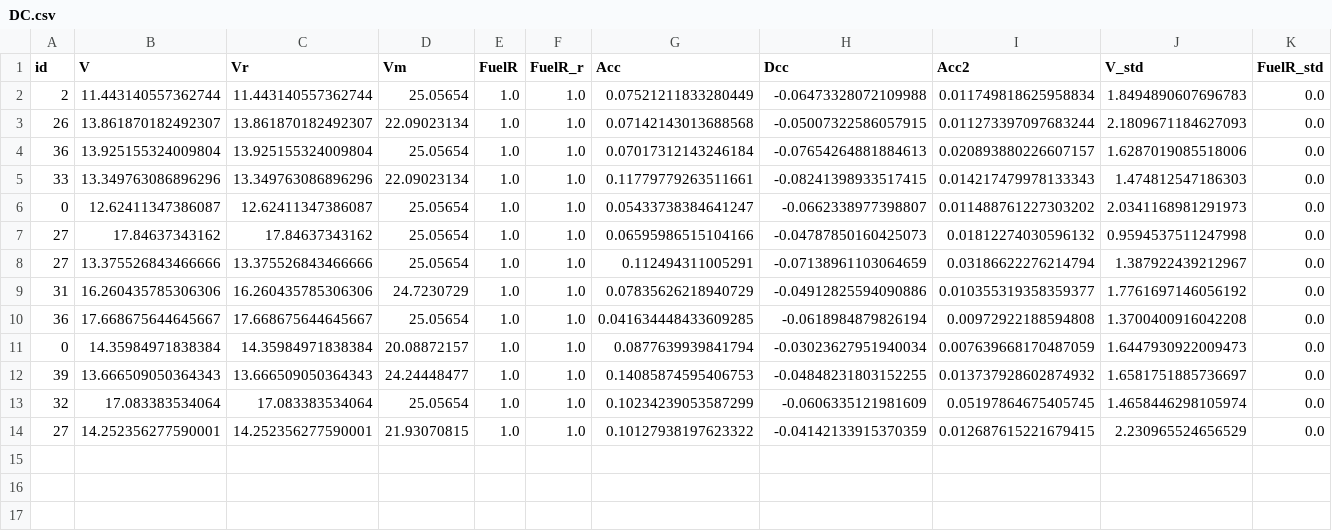
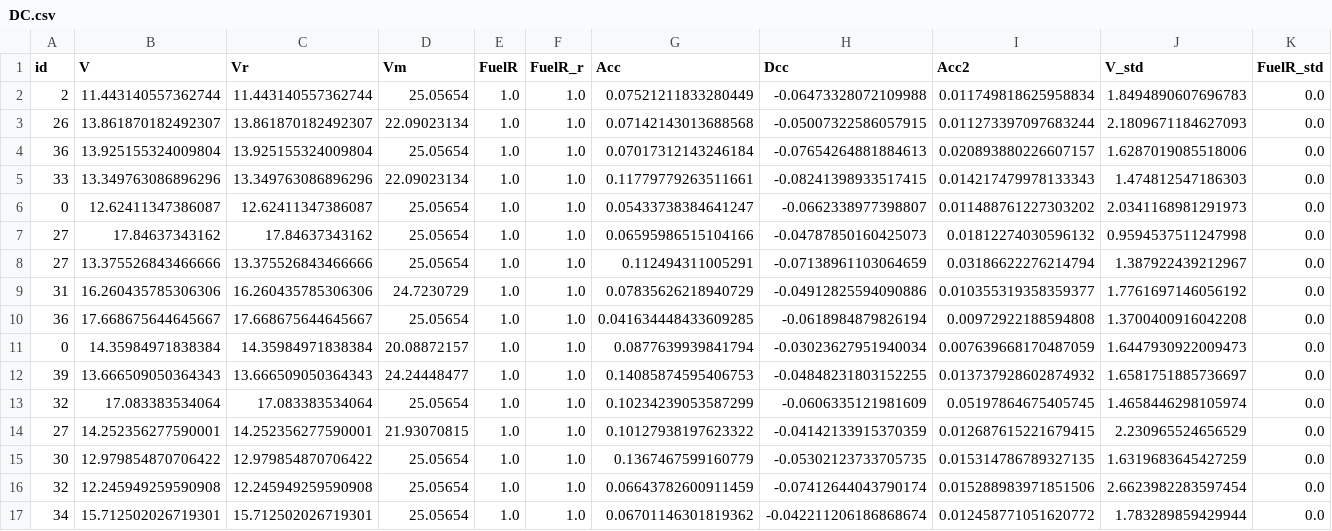
Before and after one commit to frroye/driving_cycle, a CSV file: app/results/DC.csv, drawn as a sheet; only a part is shown; rows hold the shown columns only; the diff names each change by its address in the sheet, - before the commit and + after, or states it on an @@ line.

```diff
--- a/app/results/DC.csv
+++ b/app/results/DC.csv
+row 15: 30 | 12.979854870706422 | 12.979854870706422 | 25.05654 | 1.0 | 1.0 | 0.1367467599160779 | -0.05302123733705735 | 0.015314786789327135 | 1.6319683645427259 | 0.0
+row 16: 32 | 12.245949259590908 | 12.245949259590908 | 25.05654 | 1.0 | 1.0 | 0.06643782600911459 | -0.07412644043790174 | 0.015288983971851506 | 2.6623982283597454 | 0.0
+row 17: 34 | 15.712502026719301 | 15.712502026719301 | 25.05654 | 1.0 | 1.0 | 0.06701146301819362 | -0.042211206186868674 | 0.012458771051620772 | 1.783289859429944 | 0.0
```
Also changed, not shown: app/results/dc32.csv, app/results/dc34.csv, 31 other files.
